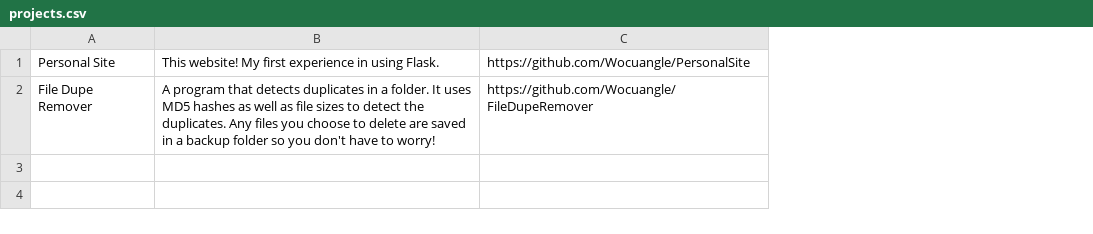
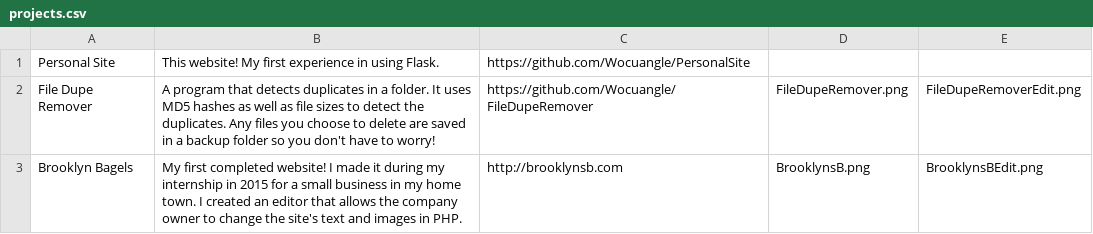
Before and after one commit to Sackodev/PersonalSite, a CSV file: app/static/csv/projects.csv, drawn as a sheet; the diff names each change by its address in the sheet, - before the commit and + after, or states it on an @@ line.

Commit message:
I figured out how to use effects in GIMP to make images appear how I wanted them to, so I changed the images to reflect that. I also added some pictures to my projects, and added a project. The projects table has a new column to store edited image filenames, so users can click on the project page's images to get the unedited version if they wanted to see them. I also changed some of the styling to make the top of the page smaller.

```diff
--- a/app/static/csv/projects.csv
+++ b/app/static/csv/projects.csv
+column D, row 2: FileDupeRemover.png
+column E, row 2: FileDupeRemoverEdit.png
+row 3: Brooklyn Bagels | My first completed website! I made it during my internship in 2015 for a small business in my home town. I created an editor that allows the company owner to change the site's text and images in PHP. | http://brooklynsb.com | BrooklynsB.png | BrooklynsBEdit.png
```
Also changed, not shown: 15 other files.
